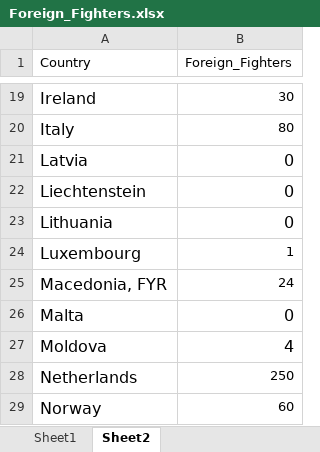
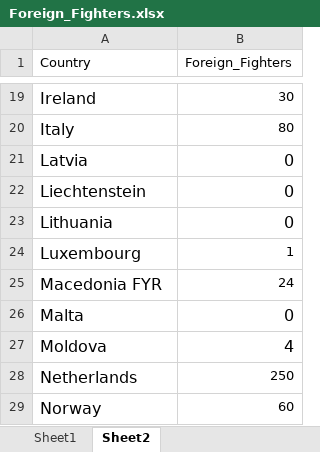
Before and after one commit to waternk/adv_sd_rad_model, an Excel workbook: assignment_2/Foreign_Fighters.xlsx, sheet Sheet2, drawn as a sheet; only a part is shown, gaps mark what is left out; values as stored, in another font and other column widths than the file's, no borders; the diff names each change by its address in the sheet, - before the commit and + after, or states it on an @@ line.

Commit message:
Set up for Foreign Fighters & Muslims

```diff
--- a/assignment_2/Foreign_Fighters.xlsx (sheet Sheet2)
+++ b/assignment_2/Foreign_Fighters.xlsx (sheet Sheet2)
-A25 (Country): Macedonia, FYR
+A25 (Country): Macedonia FYR
```
Also changed, not shown: 3 other files.
